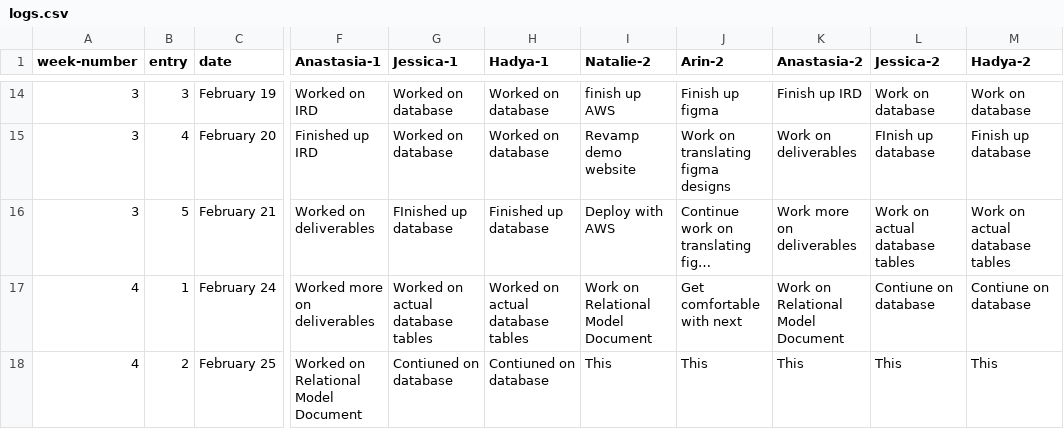
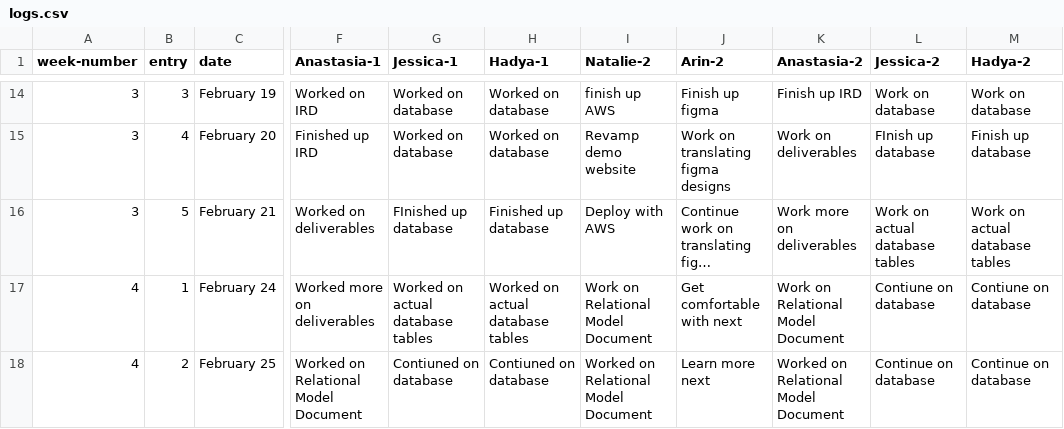
Before and after one commit to NovaByte-CS4800-Group-2/NovaByte-website, a CSV file: logs.csv, drawn as a sheet; only a part is shown, gaps mark what is left out; long unchanged cells end in …; the diff names each change by its address in the sheet, - before the commit and + after, or states it on an @@ line.

Commit message:
update log test

```diff
--- a/logs.csv
+++ b/logs.csv
-I18 (Natalie-2): This
+I18 (Natalie-2): Worked on Relational Model Document
-J18 (Arin-2): This
+J18 (Arin-2): Learn more next
-K18 (Anastasia-2): This
+K18 (Anastasia-2): Worked on Relational Model Document
-L18 (Jessica-2): This
+L18 (Jessica-2): Continue on database
-M18 (Hadya-2): This
+M18 (Hadya-2): Continue on database
```
